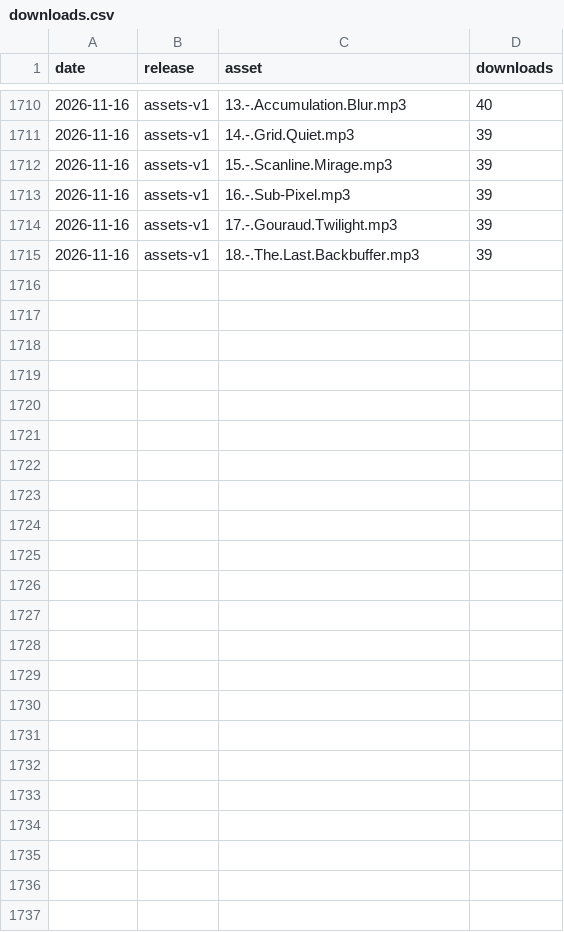
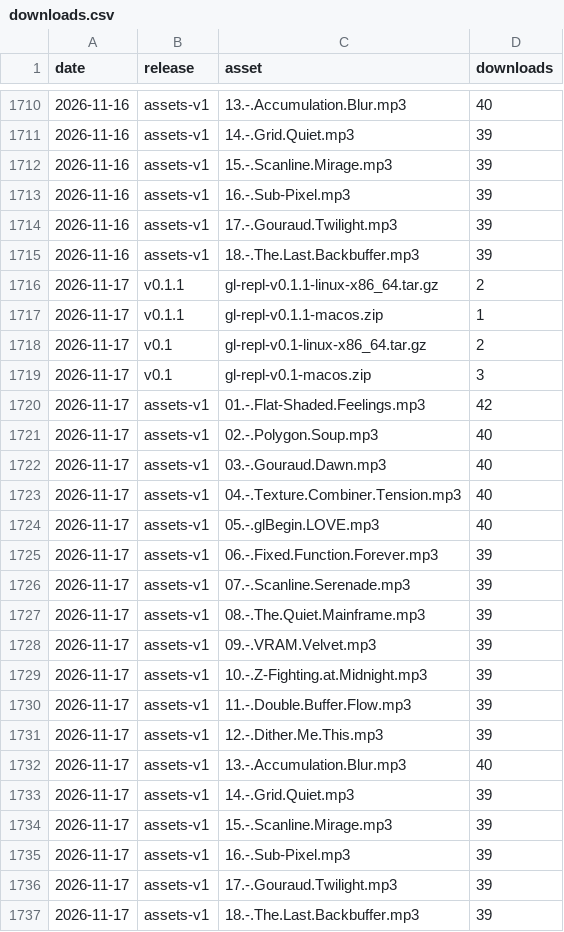
Before and after one commit to drewwoods/gl-repl, a CSV file: traffic/downloads.csv, drawn as a sheet; only a part is shown, gaps mark what is left out; the diff names each change by its address in the sheet, - before the commit and + after, or states it on an @@ line.

```diff
--- a/traffic/downloads.csv
+++ b/traffic/downloads.csv
+row 1716: 2026-11-17 | v0.1.1 | gl-repl-v0.1.1-linux-x86_64.tar.gz | 2
+row 1717: 2026-11-17 | v0.1.1 | gl-repl-v0.1.1-macos.zip | 1
+row 1718: 2026-11-17 | v0.1 | gl-repl-v0.1-linux-x86_64.tar.gz | 2
+row 1719: 2026-11-17 | v0.1 | gl-repl-v0.1-macos.zip | 3
+row 1720: 2026-11-17 | assets-v1 | 01.-.Flat-Shaded.Feelings.mp3 | 42
+row 1721: 2026-11-17 | assets-v1 | 02.-.Polygon.Soup.mp3 | 40
+row 1722: 2026-11-17 | assets-v1 | 03.-.Gouraud.Dawn.mp3 | 40
+row 1723: 2026-11-17 | assets-v1 | 04.-.Texture.Combiner.Tension.mp3 | 40
+row 1724: 2026-11-17 | assets-v1 | 05.-.glBegin.LOVE.mp3 | 40
+row 1725: 2026-11-17 | assets-v1 | 06.-.Fixed.Function.Forever.mp3 | 39
+row 1726: 2026-11-17 | assets-v1 | 07.-.Scanline.Serenade.mp3 | 39
+row 1727: 2026-11-17 | assets-v1 | 08.-.The.Quiet.Mainframe.mp3 | 39
+row 1728: 2026-11-17 | assets-v1 | 09.-.VRAM.Velvet.mp3 | 39
+row 1729: 2026-11-17 | assets-v1 | 10.-.Z-Fighting.at.Midnight.mp3 | 39
+row 1730: 2026-11-17 | assets-v1 | 11.-.Double.Buffer.Flow.mp3 | 39
+row 1731: 2026-11-17 | assets-v1 | 12.-.Dither.Me.This.mp3 | 39
+row 1732: 2026-11-17 | assets-v1 | 13.-.Accumulation.Blur.mp3 | 40
+row 1733: 2026-11-17 | assets-v1 | 14.-.Grid.Quiet.mp3 | 39
+row 1734: 2026-11-17 | assets-v1 | 15.-.Scanline.Mirage.mp3 | 39
+row 1735: 2026-11-17 | assets-v1 | 16.-.Sub-Pixel.mp3 | 39
+row 1736: 2026-11-17 | assets-v1 | 17.-.Gouraud.Twilight.mp3 | 39
+row 1737: 2026-11-17 | assets-v1 | 18.-.The.Last.Backbuffer.mp3 | 39
```
